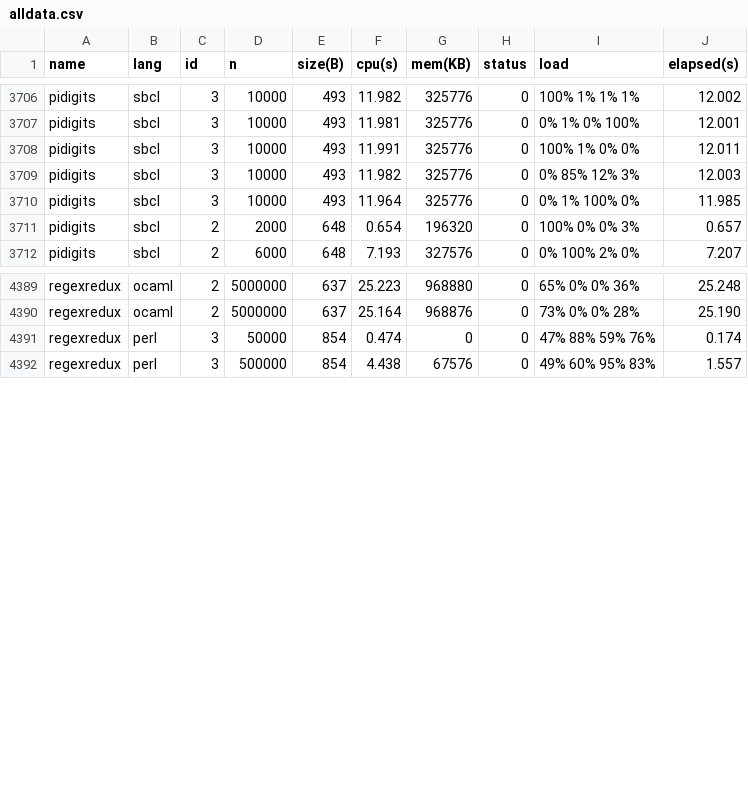
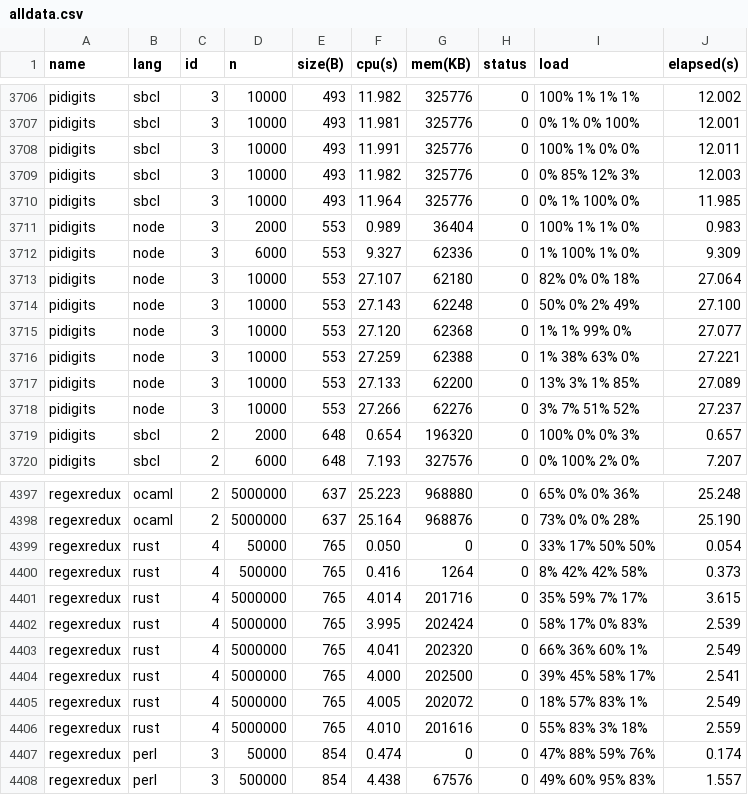
Before and after one commit to 4creators/BenchmarksGame, a CSV file: public/data/alldata.csv, drawn as a sheet; only a part is shown, gaps mark what is left out; the diff covers the shown part only.

```diff
--- a/public/data/alldata.csv
+++ b/public/data/alldata.csv
@@ -3710,2 +3710,10 @@ pidigits,sbcl,3,10000,493,11.982,325776,0,0% 85% 12% 3%,12.003
 pidigits,sbcl,3,10000,493,11.964,325776,0,0% 1% 100% 0%,11.985
+pidigits,node,3,2000,553,0.989,36404,0,100% 1% 1% 0%,0.983
+pidigits,node,3,6000,553,9.327,62336,0,1% 100% 1% 0%,9.309
+pidigits,node,3,10000,553,27.107,62180,0,82% 0% 0% 18%,27.064
+pidigits,node,3,10000,553,27.143,62248,0,50% 0% 2% 49%,27.100
+pidigits,node,3,10000,553,27.120,62368,0,1% 1% 99% 0%,27.077
+pidigits,node,3,10000,553,27.259,62388,0,1% 38% 63% 0%,27.221
+pidigits,node,3,10000,553,27.133,62200,0,13% 3% 1% 85%,27.089
+pidigits,node,3,10000,553,27.266,62276,0,3% 7% 51% 52%,27.237
 pidigits,sbcl,2,2000,648,0.654,196320,0,100% 0% 0% 3%,0.657
@@ -4390,2 +4398,10 @@ regexredux,ocaml,2,5000000,637,25.223,968880,0,65% 0% 0% 36%,25.248
 regexredux,ocaml,2,5000000,637,25.164,968876,0,73% 0% 0% 28%,25.190
+regexredux,rust,4,50000,765,0.050,0,0,33% 17% 50% 50%,0.054
+regexredux,rust,4,500000,765,0.416,1264,0,8% 42% 42% 58%,0.373
+regexredux,rust,4,5000000,765,4.014,201716,0,35% 59% 7% 17%,3.615
+regexredux,rust,4,5000000,765,3.995,202424,0,58% 17% 0% 83%,2.539
+regexredux,rust,4,5000000,765,4.041,202320,0,66% 36% 60% 1%,2.549
+regexredux,rust,4,5000000,765,4.000,202500,0,39% 45% 58% 17%,2.541
+regexredux,rust,4,5000000,765,4.005,202072,0,18% 57% 83% 1%,2.549
+regexredux,rust,4,5000000,765,4.010,201616,0,55% 83% 3% 18%,2.559
 regexredux,perl,3,50000,854,0.474,0,0,47% 88% 59% 76%,0.174
```
Also changed, not shown: 32 edited cells elsewhere in this file, public/data/data.csv, public/data/ndata.csv, 42 other files.
